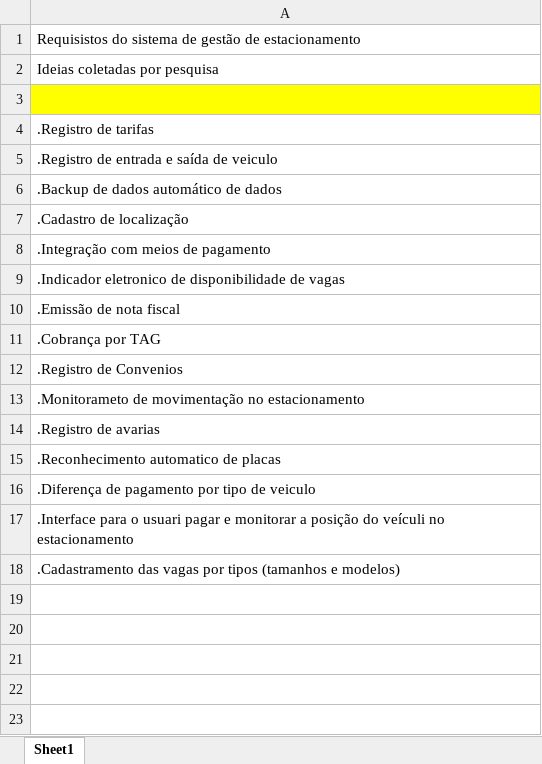
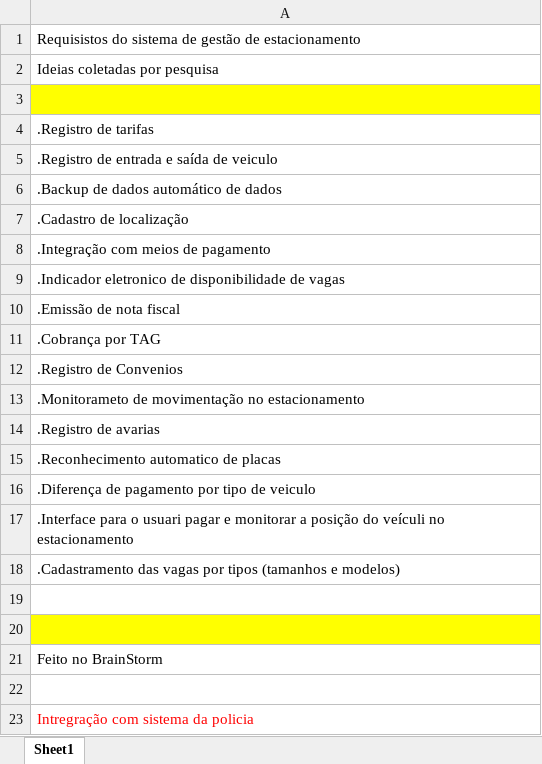
Before and after one commit to CaioAvila2003/2SIR-SIGestaoEstacionamento-Sala, an Excel workbook: PastaDocsRequisistos/ListaRequisistosEstacionamento.xlsx, sheet Sheet1, drawn as a sheet; values as stored, in another font and other column widths than the file's, no borders; the diff names each change by its address in the sheet, - before the commit and + after, or states it on an @@ line.

Commit message:
Add files via upload
completando com brainstorm

```diff
--- a/PastaDocsRequisistos/ListaRequisistosEstacionamento.xlsx (sheet Sheet1)
+++ b/PastaDocsRequisistos/ListaRequisistosEstacionamento.xlsx (sheet Sheet1)
+row 19: (empty)
+row 20: (empty)
+row 21: Feito no BrainStorm
+row 22: (empty)
+row 23: Intregração com sistema da policia
```
